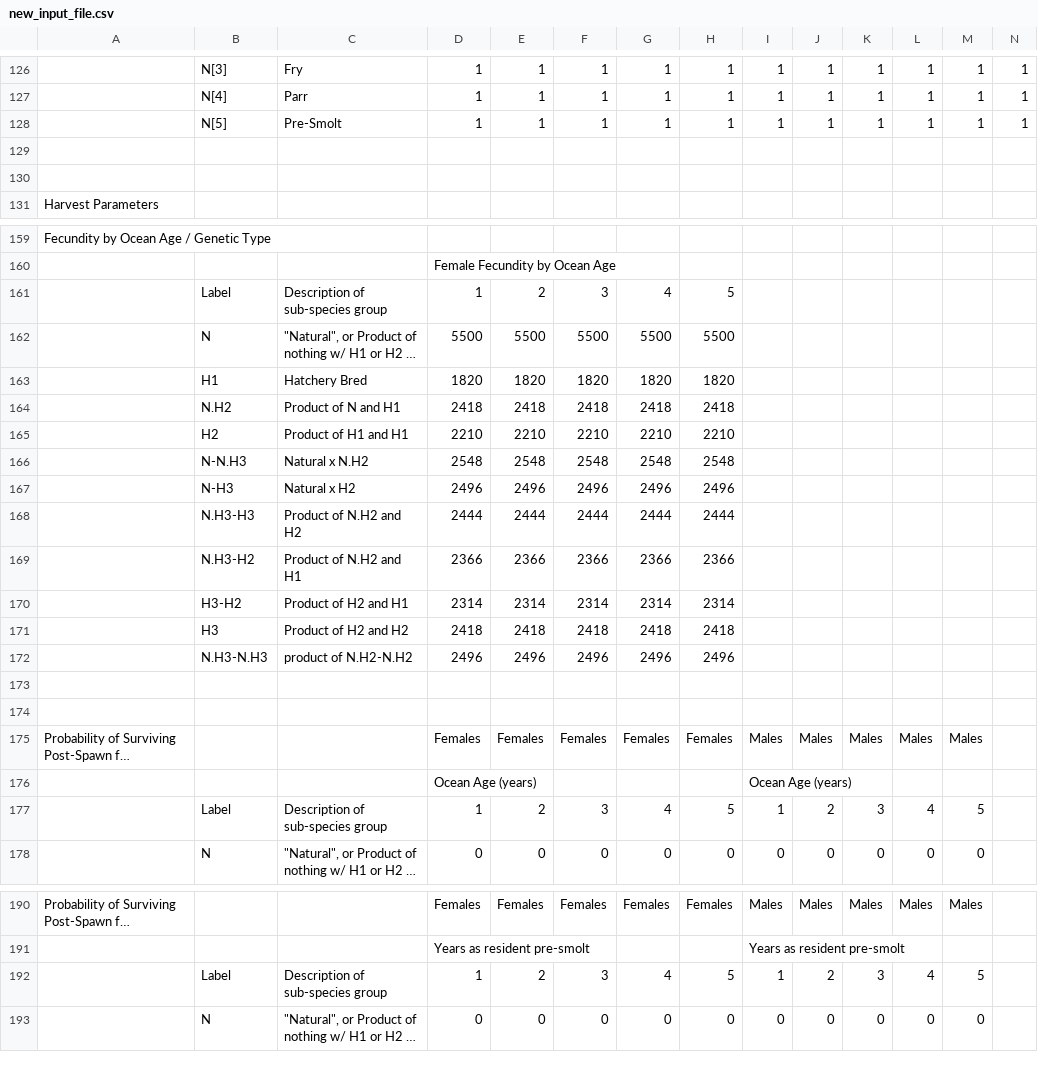
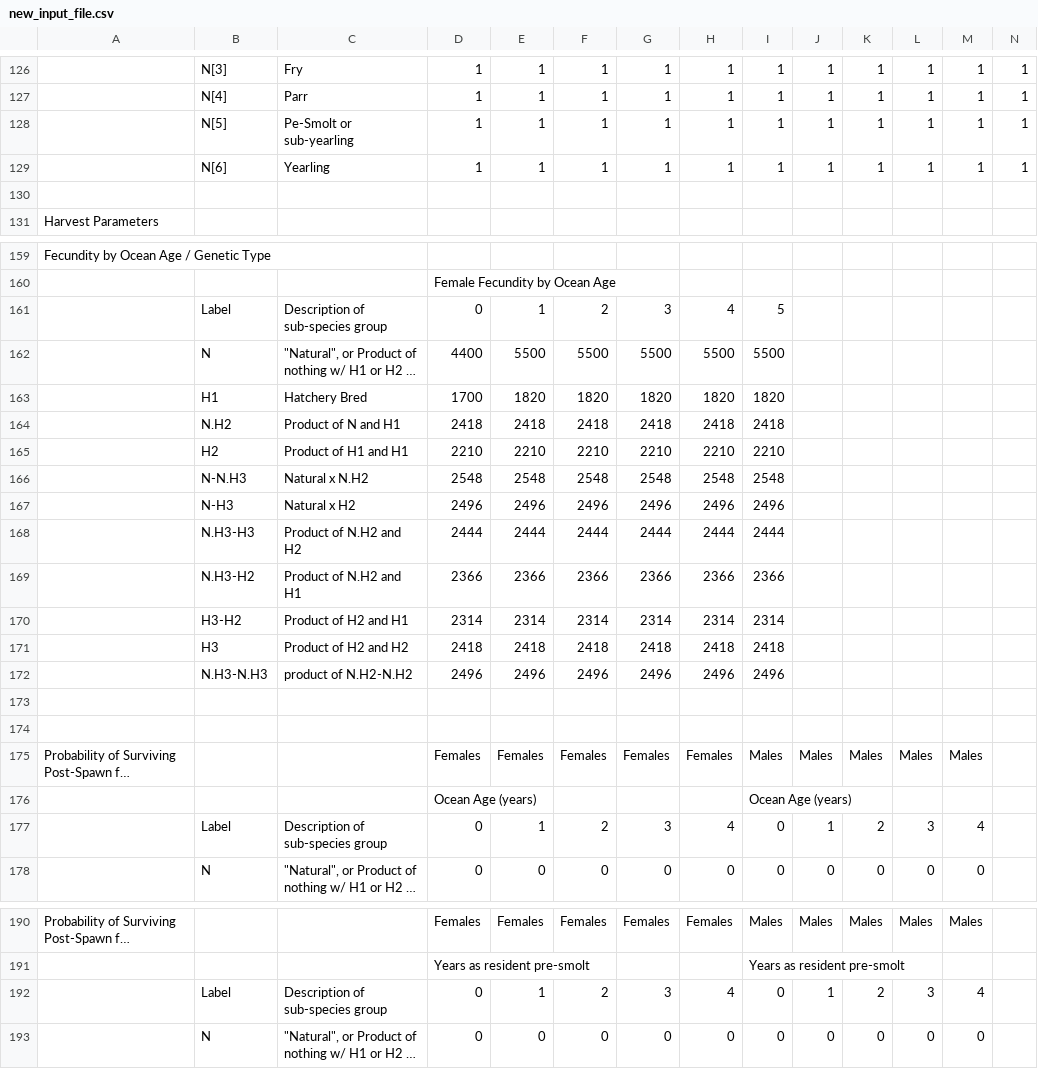
Before and after one commit to SouthForkResearch/CHaMP-ISEMP-Life-Cycle-Model, a CSV file: new_input_file.csv, drawn as a sheet; only a part is shown, gaps mark what is left out; long unchanged cells end in …; removed rows and columns are numbered as before the commit, all else as after; rows hold the shown columns only; the diff covers the shown part only; the diff names each change by its address in the sheet, - before the commit and + after, or states it on an @@ line.

Commit message:
Changes to support new input file structure.

```diff
--- a/new_input_file.csv
+++ b/new_input_file.csv
-C128: Pre-Smolt
+C128: Pe-Smolt or sub-yearling
-row 129: (empty)
+row 129:  | N[6] | Yearling | 1 | 1 | 1 | 1 | 1 | 1 | 1 | 1 | 1 | 1 | 1
-row 161:  | Label | Description of sub-species group | 1 | 2 | 3 | 4 | 5
+row 161:  | Label | Description of sub-species group | 0 | 1 | 2 | 3 | 4 | 5
-D162: 5500
+D162: 4400
-I162: (empty)
+I162: 5500
-D163: 1820
+D163: 1700
-I163: (empty)
+I163: 1820
-I164: (empty)
+I164: 2418
-I165: (empty)
+I165: 2210
-I166: (empty)
+I166: 2548
-I167: (empty)
+I167: 2496
-I168: (empty)
+I168: 2444
-I169: (empty)
+I169: 2366
-I170: (empty)
+I170: 2314
-I171: (empty)
+I171: 2418
-I172: (empty)
+I172: 2496
-row 177:  | Label | Description of sub-species group | 1 | 2 | 3 | 4 | 5 | 1 | 2 | 3 | 4 | 5
+row 177:  | Label | Description of sub-species group | 0 | 1 | 2 | 3 | 4 | 0 | 1 | 2 | 3 | 4
-row 192:  | Label | Description of sub-species group | 1 | 2 | 3 | 4 | 5 | 1 | 2 | 3 | 4 | 5
+row 192:  | Label | Description of sub-species group | 0 | 1 | 2 | 3 | 4 | 0 | 1 | 2 | 3 | 4
```
Also changed, not shown: 1 added row, 1 removed row and 2 edited cells elsewhere in this file, Watershed_Header_File.csv, 3 other files.
